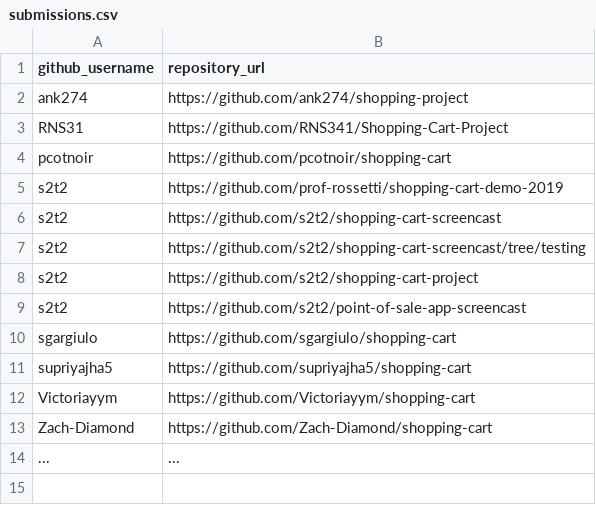
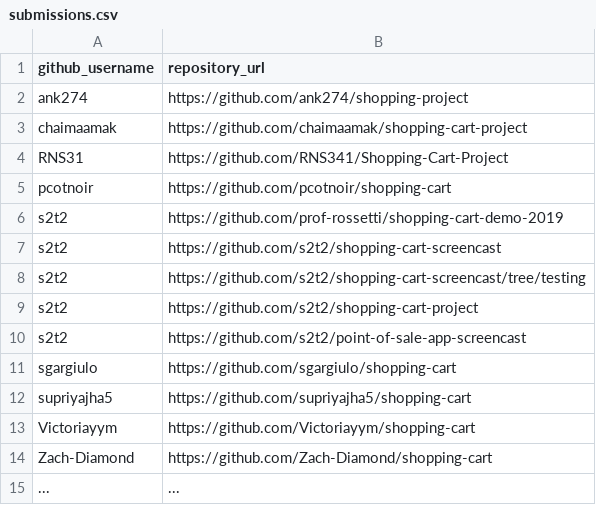
Before and after one commit to prof-rossetti/nyu-info-2335-201905, a CSV file: projects/shopping-cart/submissions.csv, drawn as a sheet; the diff names each change by its address in the sheet, - before the commit and + after, or states it on an @@ line.

Commit message:
Updated Groceries Exercise (#74)
* Update submissions.csv

* Shopping Cart Project Submission

* Update submissions.csv

```diff
--- a/projects/shopping-cart/submissions.csv
+++ b/projects/shopping-cart/submissions.csv
+row 3: chaimaamak | https://github.com/chaimaamak/shopping-cart-project
```
